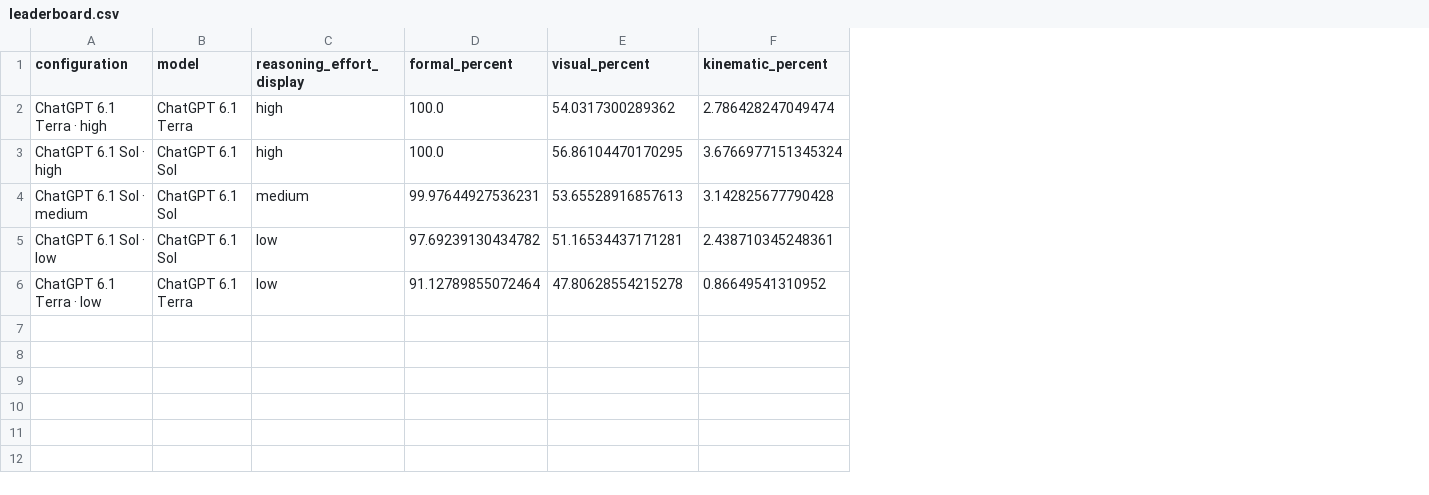
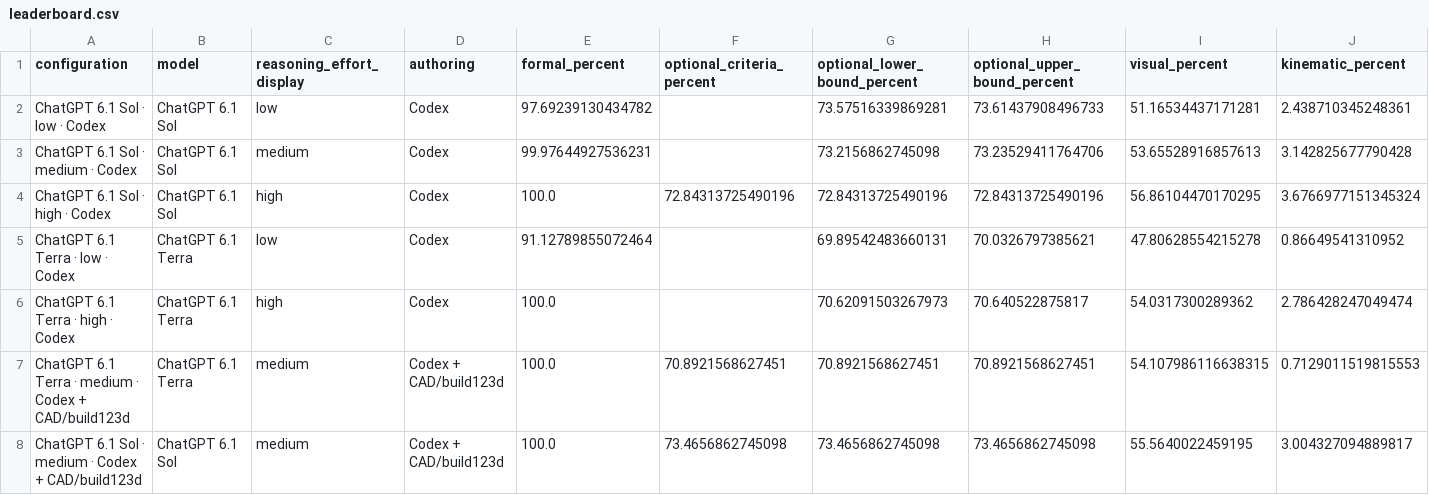
Before and after one commit to hcltech-robotics/simreadybench, a CSV file: site/assets/leaderboard.csv, drawn as a sheet; only a part is shown; removed rows and columns are numbered as before the commit, all else as after; rows hold the shown columns only; the diff names each change by its address in the sheet, - before the commit and + after, or states it on an @@ line.

Commit message:
Add CAD/build123d results to the NV100 leaderboard

```diff
--- a/site/assets/leaderboard.csv
+++ b/site/assets/leaderboard.csv
+column D (authoring), row 3: Codex; row 5: Codex
+column F (optional_criteria_percent), empty
+column G (optional_lower_bound_percent), row 3: 73.2156862745098; row 5: 69.89542483660131
+column H (optional_upper_bound_percent), row 3: 73.23529411764706; row 5: 70.0326797385621
-row 2: ChatGPT 6.1 Terra · high | ChatGPT 6.1 Terra | high | 100.0 | 54.0317300289362 | 2.786428247049474
-row 3: ChatGPT 6.1 Sol · high | ChatGPT 6.1 Sol | high | 100.0 | 56.86104470170295 | 3.6766977151345324
+row 2: ChatGPT 6.1 Sol · low · Codex | ChatGPT 6.1 Sol | low | Codex | 97.69239130434782 |  | 73.57516339869281 | 73.61437908496733 | 51.16534437171281 | 2.438710345248361
-A3 (configuration): ChatGPT 6.1 Sol · medium
+A3 (configuration): ChatGPT 6.1 Sol · medium · Codex
-row 5: ChatGPT 6.1 Sol · low | ChatGPT 6.1 Sol | low | 97.69239130434782 | 51.16534437171281 | 2.438710345248361
+row 4: ChatGPT 6.1 Sol · high · Codex | ChatGPT 6.1 Sol | high | Codex | 100.0 | 72.84313725490196 | 72.84313725490196 | 72.84313725490196 | 56.86104470170295 | 3.6766977151345324
-A5 (configuration): ChatGPT 6.1 Terra · low
+A5 (configuration): ChatGPT 6.1 Terra · low · Codex
+row 6: ChatGPT 6.1 Terra · high · Codex | ChatGPT 6.1 Terra | high | Codex | 100.0 |  | 70.62091503267973 | 70.640522875817 | 54.0317300289362 | 2.786428247049474
+row 7: ChatGPT 6.1 Terra · medium · Codex + CAD/build123d | ChatGPT 6.1 Terra | medium | Codex + CAD/build123d | 100.0 | 70.8921568627451 | 70.8921568627451 | 70.8921568627451 | 54.107986116638315 | 0.7129011519815553
+row 8: ChatGPT 6.1 Sol · medium · Codex + CAD/build123d | ChatGPT 6.1 Sol | medium | Codex + CAD/build123d | 100.0 | 73.4656862745098 | 73.4656862745098 | 73.4656862745098 | 55.5640022459195 | 3.004327094889817
```
Also changed, not shown: 13 other files.
